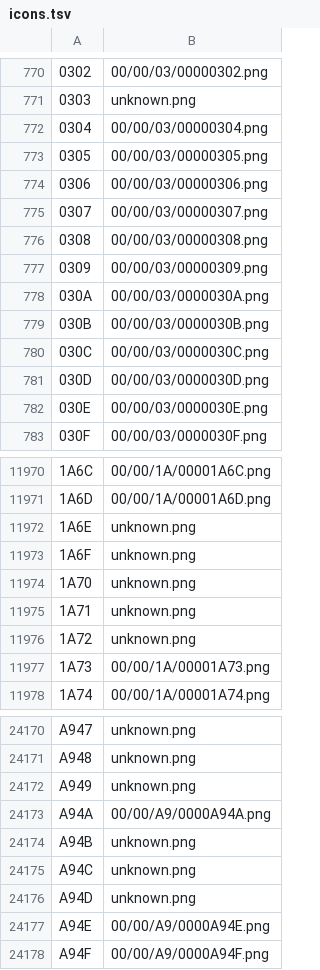
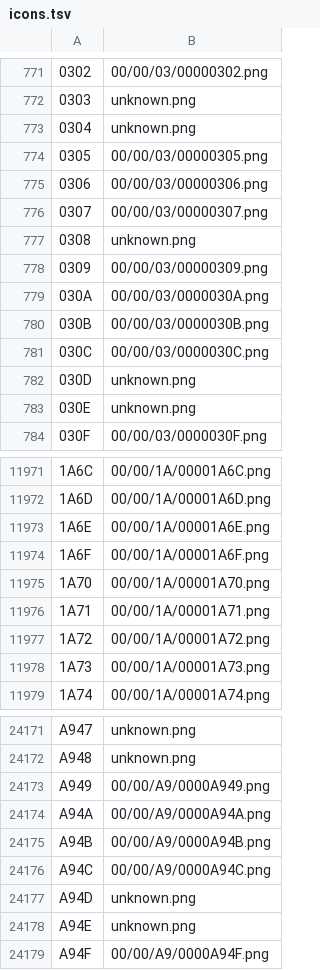
Before and after one commit to deanishe/alfred-unicode, a TSV file: extra/icons.tsv, drawn as a sheet; only a part is shown, gaps mark what is left out; addresses are those after the commit; the diff covers the shown part only; the diff names each change by its address in the sheet, - before the commit and + after, or states it on an @@ line.

Commit message:
Add first Objective-C version of icon generator

```diff
--- a/extra/icons.tsv
+++ b/extra/icons.tsv
-B773: 00/00/03/00000304.png
+B773: unknown.png
-B777: 00/00/03/00000308.png
+B777: unknown.png
-B782: 00/00/03/0000030D.png
+B782: unknown.png
-B783: 00/00/03/0000030E.png
+B783: unknown.png
-B11973: unknown.png
+B11973: 00/00/1A/00001A6E.png
-B11974: unknown.png
+B11974: 00/00/1A/00001A6F.png
-B11975: unknown.png
+B11975: 00/00/1A/00001A70.png
-B11976: unknown.png
+B11976: 00/00/1A/00001A71.png
-B11977: unknown.png
+B11977: 00/00/1A/00001A72.png
-B24173: unknown.png
+B24173: 00/00/A9/0000A949.png
-B24175: unknown.png
+B24175: 00/00/A9/0000A94B.png
-B24176: unknown.png
+B24176: 00/00/A9/0000A94C.png
-B24178: 00/00/A9/0000A94E.png
+B24178: unknown.png
```
Also changed, not shown: 1 added row, 98 edited cells and row numbers in column A elsewhere in this file, 29 other files.
